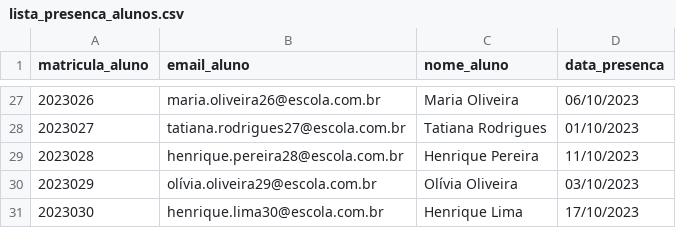
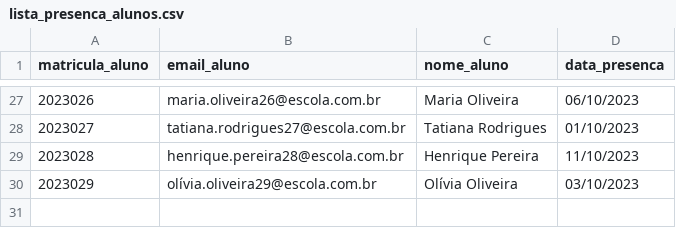
Before and after one commit to yurecamilo/TCC-Assiduidade, a CSV file: docs/lista_presenca_alunos.csv, drawn as a sheet; only a part is shown, gaps mark what is left out; the diff names each change by its address in the sheet, - before the commit and + after, or states it on an @@ line.

Commit message:
base da logica de comparação de csvs e listagem de ausentes

```diff
--- a/docs/lista_presenca_alunos.csv
+++ b/docs/lista_presenca_alunos.csv
-row 31: 2023030 | henrique.lima30@escola.com.br | Henrique Lima | 17/10/2023
```
Also changed, not shown: 6 other files.
